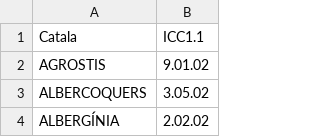
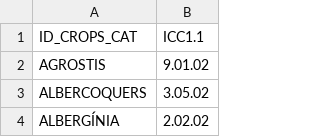
Before and after one commit to BertilleT/classificrops, a CSV file: data/CAT/handmade_Nicolas_light.csv, drawn as a sheet; only a part is shown.

```diff
--- a/data/CAT/handmade_Nicolas_light.csv
+++ b/data/CAT/handmade_Nicolas_light.csv
@@ -1,2 +1,2 @@
-Catala,ICC1.1
+ID_CROPS_CAT,ICC1.1
 AGROSTIS,9.01.02
```
Also changed, not shown: data/FR/handmade_Nicolas_light.csv, data/WL/handmade_Nicolas_light.csv, 23 other files.
